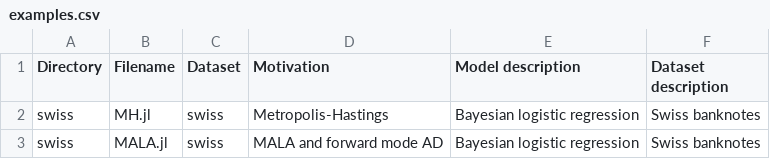
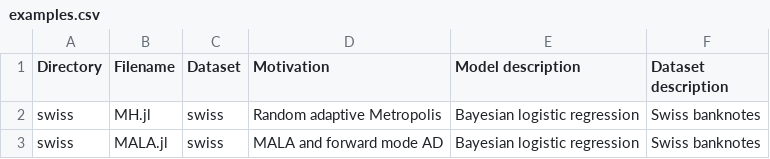
Before and after one commit to JuliaStats/Klara.jl, a CSV file: doc/examples/examples.csv, drawn as a sheet.

```diff
--- a/doc/examples/examples.csv
+++ b/doc/examples/examples.csv
@@ -1,3 +1,3 @@
 "Directory","Filename","Dataset","Motivation","Model description","Dataset description"
-"swiss","MH.jl","swiss","Metropolis-Hastings","Bayesian logistic regression","Swiss banknotes"
+"swiss","MH.jl","swiss","Random adaptive Metropolis","Bayesian logistic regression","Swiss banknotes"
 "swiss","MALA.jl","swiss","MALA and forward mode AD","Bayesian logistic regression","Swiss banknotes"
```
Also changed, not shown: 5 other files.
